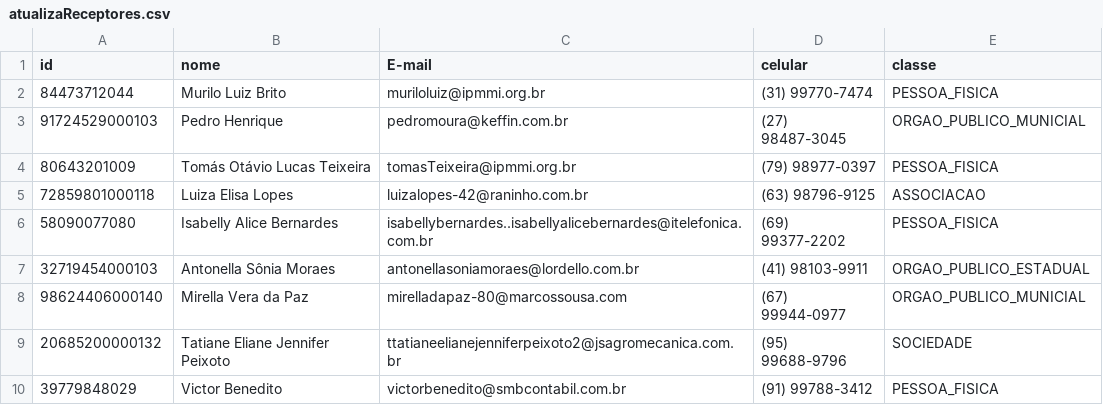
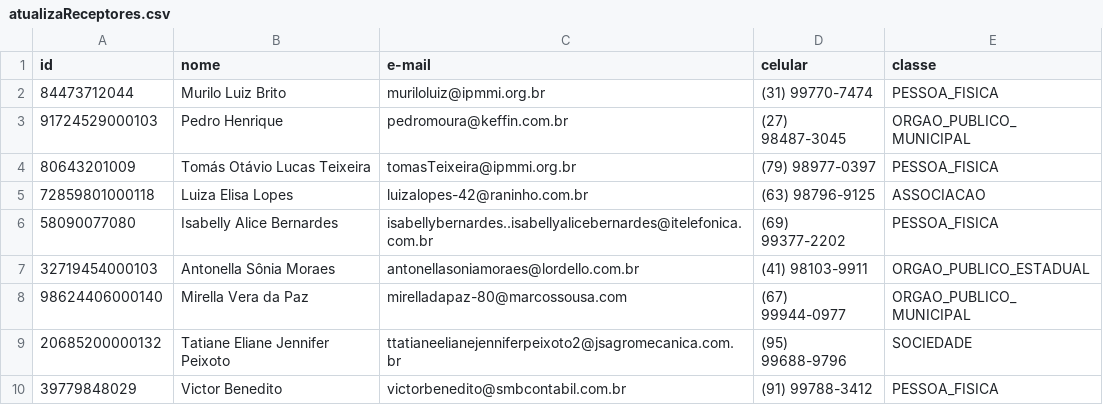
Before and after one commit to MathiasAbreu/ProjectEdoe.com, a CSV file: arquivos_sistema/atualizaReceptores.csv, drawn as a sheet.

```diff
--- a/arquivos_sistema/atualizaReceptores.csv
+++ b/arquivos_sistema/atualizaReceptores.csv
@@ -1,4 +1,4 @@
-id,nome,E-mail,celular,classe
+id,nome,e-mail,celular,classe
 84473712044,Murilo Luiz Brito,muriloluiz@ipmmi.org.br,(31) 99770-7474,PESSOA_FISICA
-91724529000103,Pedro Henrique,pedromoura@keffin.com.br,(27) 98487-3045,ORGAO_PUBLICO_MUNICIAL
+91724529000103,Pedro Henrique,pedromoura@keffin.com.br,(27) 98487-3045,ORGAO_PUBLICO_MUNICIPAL
 80643201009,Tomás Otávio Lucas Teixeira,tomasTeixeira@ipmmi.org.br,(79) 98977-0397,PESSOA_FISICA
@@ -7,3 +7,3 @@ id,nome,E-mail,celular,classe
 32719454000103,Antonella Sônia Moraes,antonellasoniamoraes@lordello.com.br,(41) 98103-9911,ORGAO_PUBLICO_ESTADUAL
-98624406000140,Mirella Vera da Paz,mirelladapaz-80@marcossousa.com,(67) 99944-0977,ORGAO_PUBLICO_MUNICIAL
+98624406000140,Mirella Vera da Paz,mirelladapaz-80@marcossousa.com,(67) 99944-0977,ORGAO_PUBLICO_MUNICIPAL
 20685200000132,Tatiane Eliane Jennifer Peixoto,ttatianeelianejenniferpeixoto2@jsagromecanica.com.br,(95) 99688-9796,SOCIEDADE
```
Also changed, not shown: arquivos_sistema/novosReceptores.csv, 6 other files.
